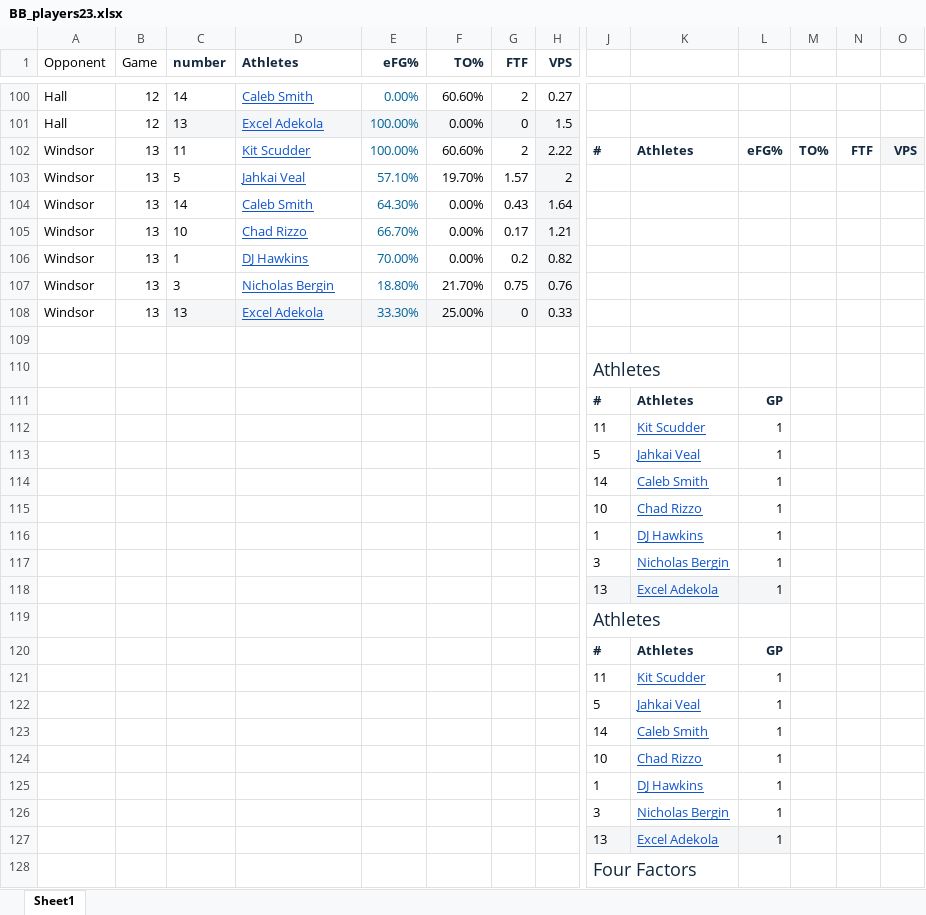
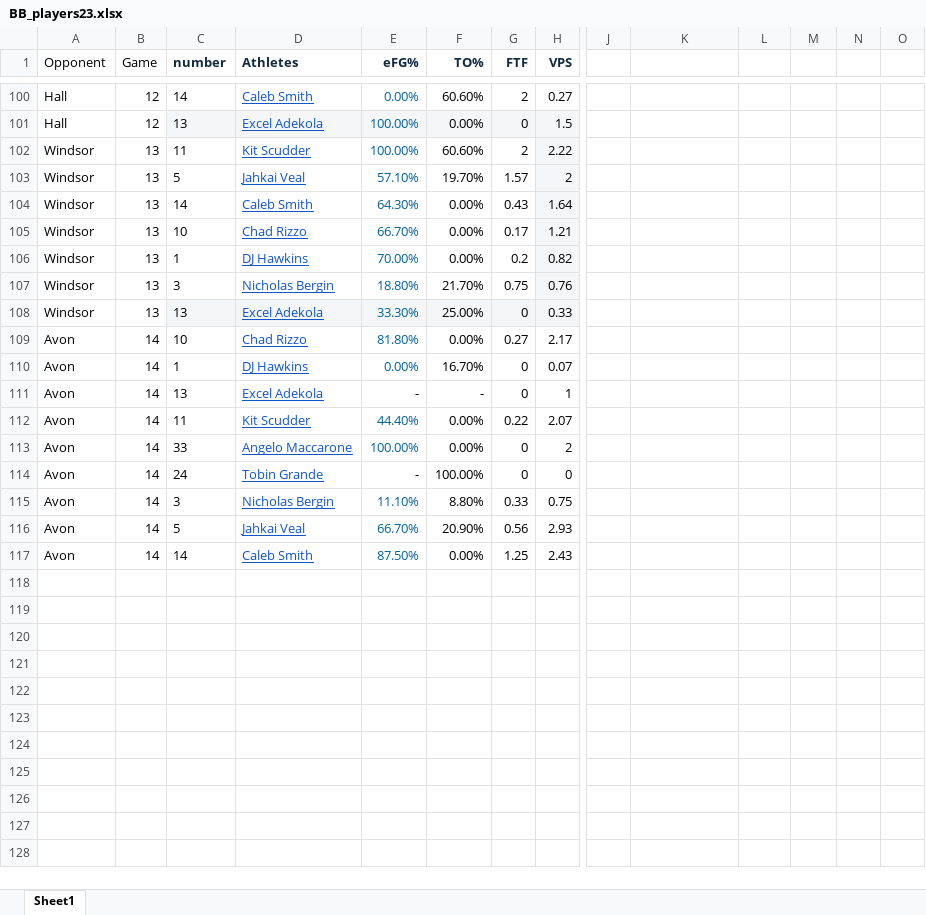
Before and after one commit to jmeerse/FHSBB_2223, an Excel workbook: BB_players23.xlsx, sheet Sheet1, drawn as a sheet; only a part is shown, gaps mark what is left out; values as stored, in another font and other column widths than the file's, no borders; removed rows and columns are numbered as before the commit, all else as after; rows hold the shown columns only; the diff covers the shown part only; the diff names each change by its address in the sheet, - before the commit and + after, or states it on an @@ line.

```diff
--- a/BB_players23.xlsx (sheet Sheet1)
+++ b/BB_players23.xlsx (sheet Sheet1)
-J102: #
+J102: (empty)
-K102: Athletes
+K102: (empty)
-L102: eFG%
+L102: (empty)
-M102: TO%
+M102: (empty)
-N102: FTF
+N102: (empty)
-O102: VPS
+O102: (empty)
-O102 fill: #F4F6F8
+O102 fill: none
-row 109: (empty)
+row 109: Avon | 14 | 10 | Chad Rizzo | 81.80% | 0.00% | 0.27 | 2.17
-row 110:  |  |  |  |  |  |  |  | Athletes
-row 111:  |  |  |  |  |  |  |  | # | Athletes | GP
-row 112:  |  |  |  |  |  |  |  | 11 | Kit Scudder | 1
-row 113:  |  |  |  |  |  |  |  | 5 | Jahkai Veal | 1
-row 114:  |  |  |  |  |  |  |  | 14 | Caleb Smith | 1
-row 115:  |  |  |  |  |  |  |  | 10 | Chad Rizzo | 1
-row 116:  |  |  |  |  |  |  |  | 1 | DJ Hawkins | 1
-row 117:  |  |  |  |  |  |  |  | 3 | Nicholas Bergin | 1
-row 118:  |  |  |  |  |  |  |  | 13 | Excel Adekola | 1
-row 119:  |  |  |  |  |  |  |  | Athletes
-row 120:  |  |  |  |  |  |  |  | # | Athletes | GP
-row 121:  |  |  |  |  |  |  |  | 11 | Kit Scudder | 1
-row 122:  |  |  |  |  |  |  |  | 5 | Jahkai Veal | 1
-row 123:  |  |  |  |  |  |  |  | 14 | Caleb Smith | 1
-row 124:  |  |  |  |  |  |  |  | 10 | Chad Rizzo | 1
-row 125:  |  |  |  |  |  |  |  | 1 | DJ Hawkins | 1
-row 126:  |  |  |  |  |  |  |  | 3 | Nicholas Bergin | 1
-row 127:  |  |  |  |  |  |  |  | 13 | Excel Adekola | 1
-row 128:  |  |  |  |  |  |  |  | Four Factors
+row 110: Avon | 14 | 1 | DJ Hawkins | 0.00% | 16.70% | 0 | 0.07
+row 111: Avon | 14 | 13 | Excel Adekola | - | - | 0 | 1
+row 112: Avon | 14 | 11 | Kit Scudder | 44.40% | 0.00% | 0.22 | 2.07
+row 113: Avon | 14 | 33 | Angelo Maccarone | 100.00% | 0.00% | 0 | 2
+row 114: Avon | 14 | 24 | Tobin Grande | - | 100.00% | 0 | 0
+row 115: Avon | 14 | 3 | Nicholas Bergin | 11.10% | 8.80% | 0.33 | 0.75
+row 116: Avon | 14 | 5 | Jahkai Veal | 66.70% | 20.90% | 0.56 | 2.93
+row 117: Avon | 14 | 14 | Caleb Smith | 87.50% | 0.00% | 1.25 | 2.43
```
Also changed, not shown: cell formats elsewhere in this sheet, BB_team23.xlsx, 12 other files.
